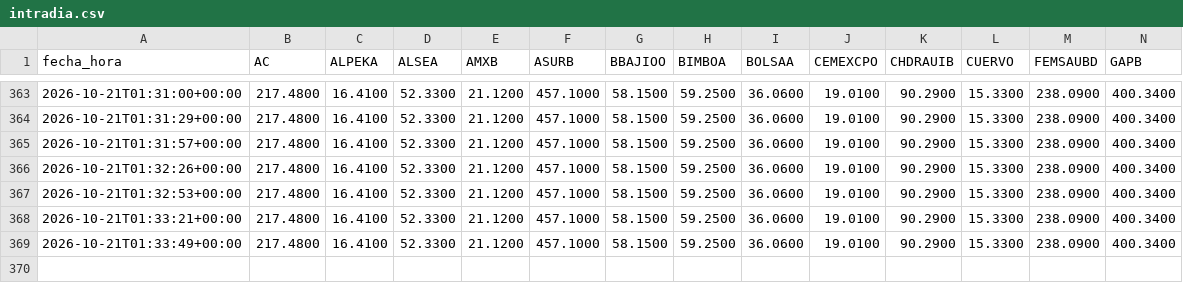
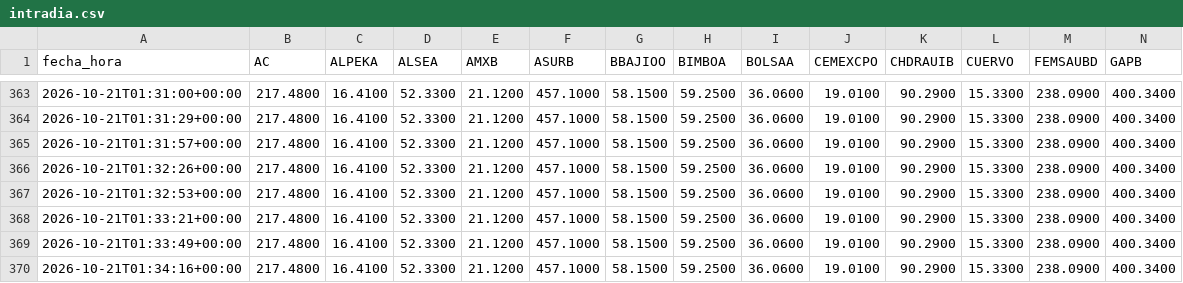
Before and after one commit to jesusdahel/bbva-clinicas, a CSV file: intradia.csv, drawn as a sheet; only a part is shown, gaps mark what is left out; rows hold the shown columns only; the diff names each change by its address in the sheet, - before the commit and + after, or states it on an @@ line.

```diff
--- a/intradia.csv
+++ b/intradia.csv
+row 370: 2026-10-21T01:34:16+00:00 | 217.4800 | 16.4100 | 52.3300 | 21.1200 | 457.1000 | 58.1500 | 59.2500 | 36.0600 | 19.0100 | 90.2900 | 15.3300 | 238.0900 | 400.3400
```
Also changed, not shown: cotizaciones.csv.
